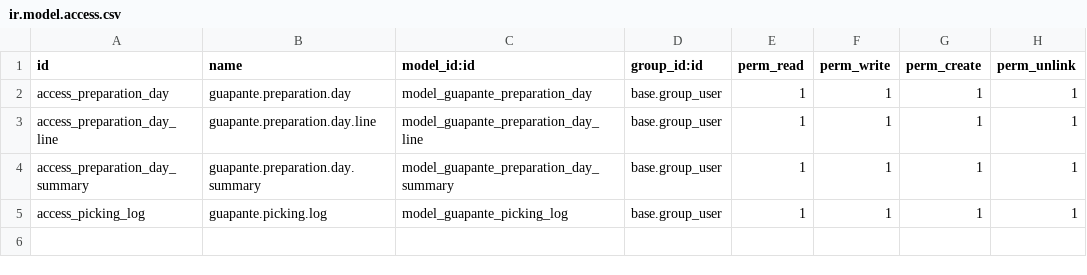
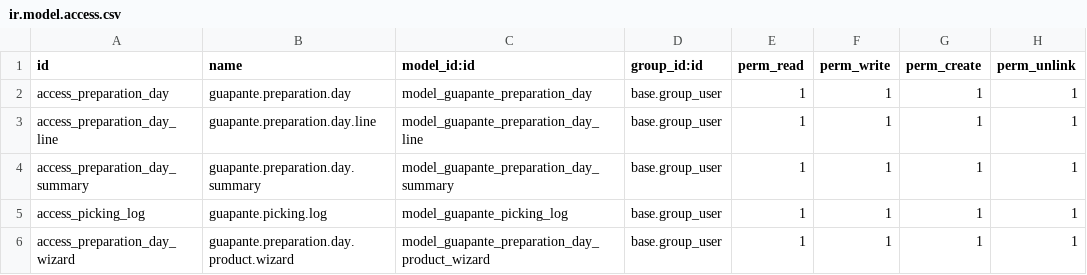
Before and after one commit to davidhdzara/guapante, a CSV file: theme_guapante/security/ir.model.access.csv, drawn as a sheet.

Commit message:
[FIX] theme_guapante: resolucion concurrencia preparacion dia y desglose zona cliente

```diff
--- a/theme_guapante/security/ir.model.access.csv
+++ b/theme_guapante/security/ir.model.access.csv
@@ -5 +5,2 @@ access_preparation_day_summary,guapante.preparation.day.summary,model_guapante_p
 access_picking_log,guapante.picking.log,model_guapante_picking_log,base.group_user,1,1,1,1
+access_preparation_day_wizard,guapante.preparation.day.product.wizard,model_guapante_preparation_day_product_wizard,base.group_user,1,1,1,1
```
Also changed, not shown: 2 other files.
